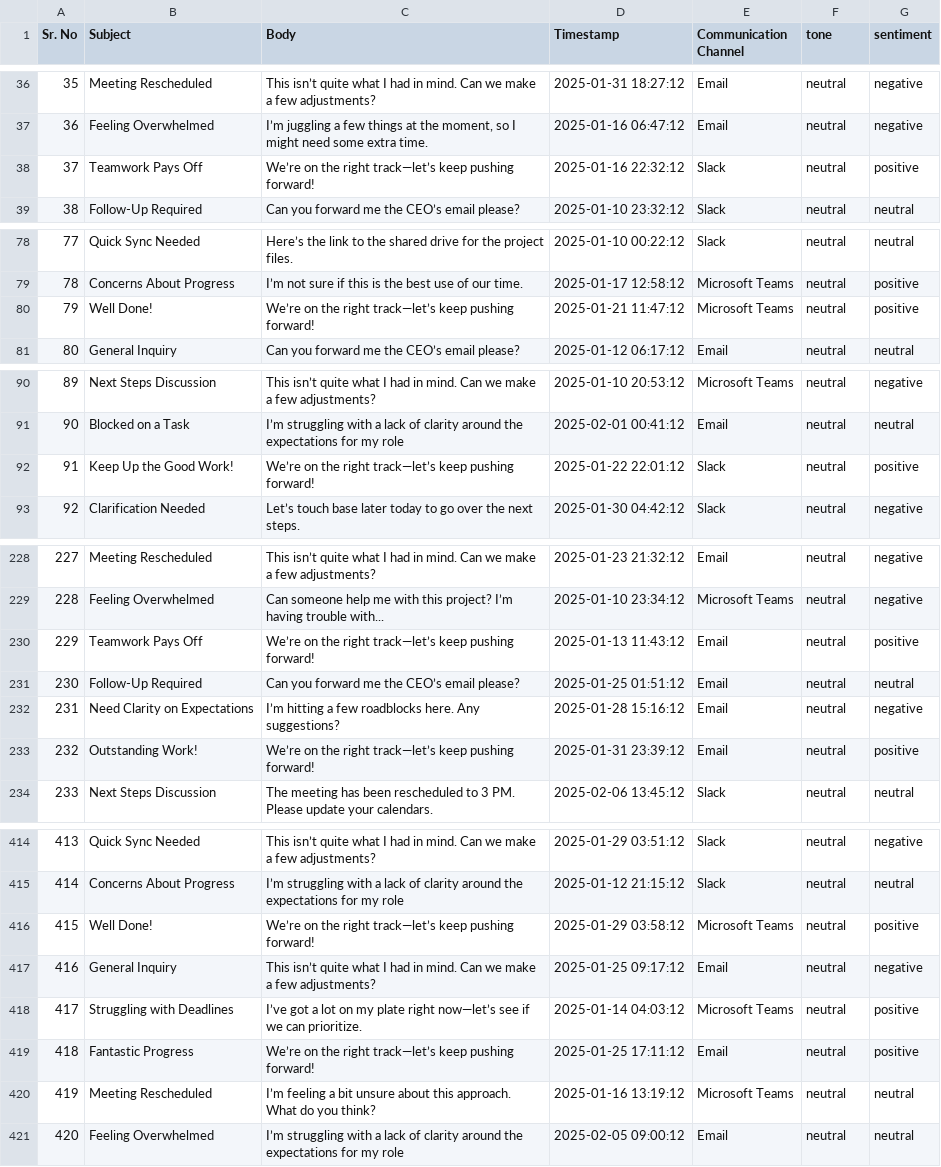
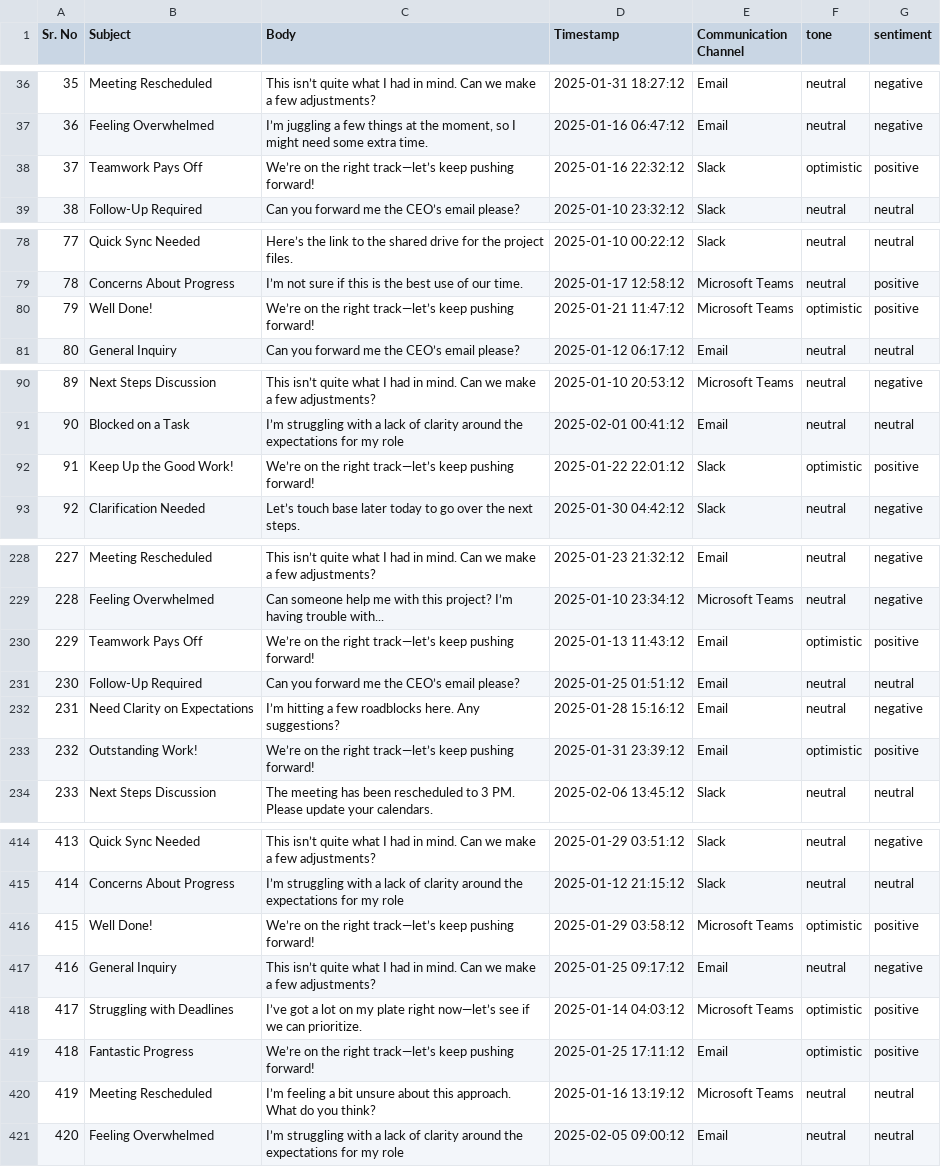
Before and after one commit to mish841/ADP-Hack-Challenge, a CSV file: emails_with_sentiment.csv, drawn as a sheet; only a part is shown, gaps mark what is left out; the diff covers the shown part only.

```diff
--- a/emails_with_sentiment.csv
+++ b/emails_with_sentiment.csv
@@ -37,3 +37,3 @@ Sr. No,Subject,Body,Timestamp,Communication Channel,tone,sentiment
 36,Feeling Overwhelmed,"I’m juggling a few things at the moment, so I might need some extra time.",2025-01-16 06:47:12,Email,neutral,negative
-37,Teamwork Pays Off,We’re on the right track—let’s keep pushing forward!,2025-01-16 22:32:12,Slack,neutral,positive
+37,Teamwork Pays Off,We’re on the right track—let’s keep pushing forward!,2025-01-16 22:32:12,Slack,optimistic,positive
 38,Follow-Up Required,Can you forward me the CEO’s email please?,2025-01-10 23:32:12,Slack,neutral,neutral
@@ -79,3 +79,3 @@ Sr. No,Subject,Body,Timestamp,Communication Channel,tone,sentiment
 78,Concerns About Progress,I’m not sure if this is the best use of our time.,2025-01-17 12:58:12,Microsoft Teams,neutral,positive
-79,Well Done!,We’re on the right track—let’s keep pushing forward!,2025-01-21 11:47:12,Microsoft Teams,neutral,positive
+79,Well Done!,We’re on the right track—let’s keep pushing forward!,2025-01-21 11:47:12,Microsoft Teams,optimistic,positive
 80,General Inquiry,Can you forward me the CEO’s email please?,2025-01-12 06:17:12,Email,neutral,neutral
@@ -91,3 +91,3 @@ Sr. No,Subject,Body,Timestamp,Communication Channel,tone,sentiment
 90,Blocked on a Task,I’m struggling with a lack of clarity around the expectations for my role,2025-02-01 00:41:12,Email,neutral,neutral
-91,Keep Up the Good Work!,We’re on the right track—let’s keep pushing forward!,2025-01-22 22:01:12,Slack,neutral,positive
+91,Keep Up the Good Work!,We’re on the right track—let’s keep pushing forward!,2025-01-22 22:01:12,Slack,optimistic,positive
 92,Clarification Needed,Let’s touch base later today to go over the next steps.,2025-01-30 04:42:12,Slack,neutral,negative
@@ -229,6 +229,6 @@ Sr. No,Subject,Body,Timestamp,Communication Channel,tone,sentiment
 228,Feeling Overwhelmed,Can someone help me with this project? I’m having trouble with...,2025-01-10 23:34:12,Microsoft Teams,neutral,negative
-229,Teamwork Pays Off,We’re on the right track—let’s keep pushing forward!,2025-01-13 11:43:12,Email,neutral,positive
+229,Teamwork Pays Off,We’re on the right track—let’s keep pushing forward!,2025-01-13 11:43:12,Email,optimistic,positive
 230,Follow-Up Required,Can you forward me the CEO’s email please?,2025-01-25 01:51:12,Email,neutral,neutral
 231,Need Clarity on Expectations,I’m hitting a few roadblocks here. Any suggestions?,2025-01-28 15:16:12,Email,neutral,negative
-232,Outstanding Work!,We’re on the right track—let’s keep pushing forward!,2025-01-31 23:39:12,Email,neutral,positive
+232,Outstanding Work!,We’re on the right track—let’s keep pushing forward!,2025-01-31 23:39:12,Email,optimistic,positive
 233,Next Steps Discussion,The meeting has been rescheduled to 3 PM. Please update your calendars.,2025-02-06 13:45:12,Slack,neutral,neutral
@@ -415,6 +415,6 @@ Sr. No,Subject,Body,Timestamp,Communication Channel,tone,sentiment
 414,Concerns About Progress,I’m struggling with a lack of clarity around the expectations for my role,2025-01-12 21:15:12,Slack,neutral,neutral
-415,Well Done!,We’re on the right track—let’s keep pushing forward!,2025-01-29 03:58:12,Microsoft Teams,neutral,positive
+415,Well Done!,We’re on the right track—let’s keep pushing forward!,2025-01-29 03:58:12,Microsoft Teams,optimistic,positive
 416,General Inquiry,This isn’t quite what I had in mind. Can we make a few adjustments?,2025-01-25 09:17:12,Email,neutral,negative
-417,Struggling with Deadlines,I’ve got a lot on my plate right now—let’s see if we can prioritize.,2025-01-14 04:03:12,Microsoft Teams,neutral,positive
-418,Fantastic Progress,We’re on the right track—let’s keep pushing forward!,2025-01-25 17:11:12,Email,neutral,positive
+417,Struggling with Deadlines,I’ve got a lot on my plate right now—let’s see if we can prioritize.,2025-01-14 04:03:12,Microsoft Teams,optimistic,positive
+418,Fantastic Progress,We’re on the right track—let’s keep pushing forward!,2025-01-25 17:11:12,Email,optimistic,positive
 419,Meeting Rescheduled,I’m feeling a bit unsure about this approach. What do you think?,2025-01-16 13:19:12,Microsoft Teams,neutral,neutral
```
Also changed, not shown: 25 edited cells elsewhere in this file, 4 other files.
